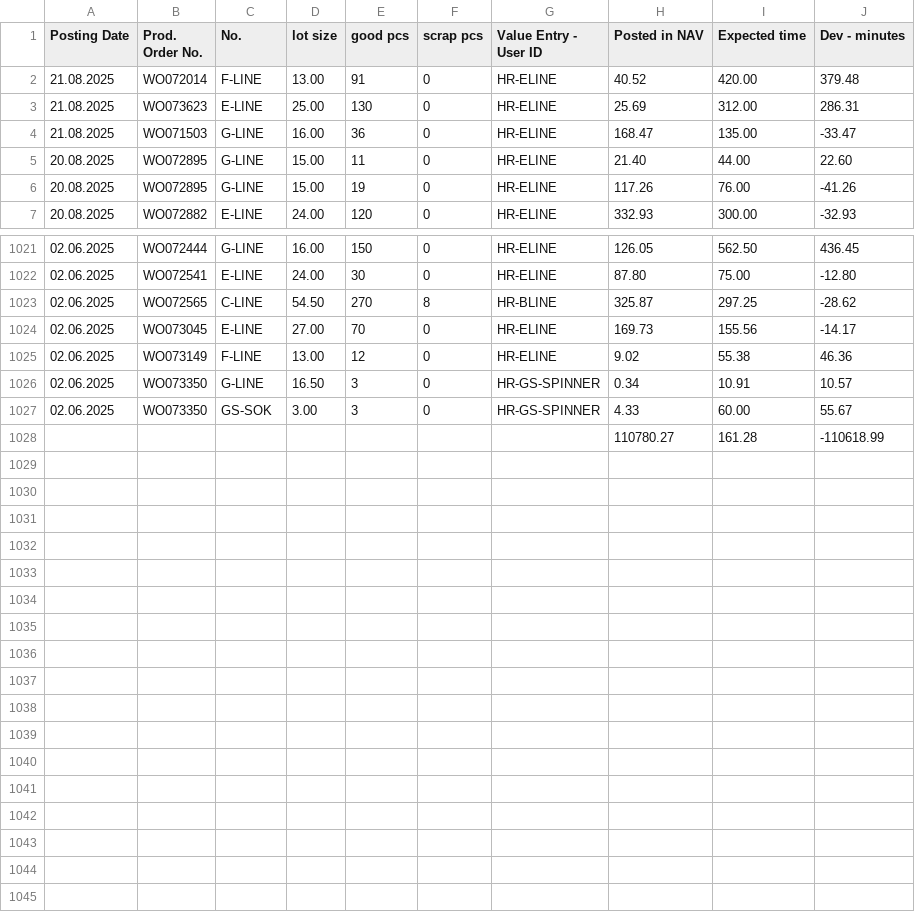
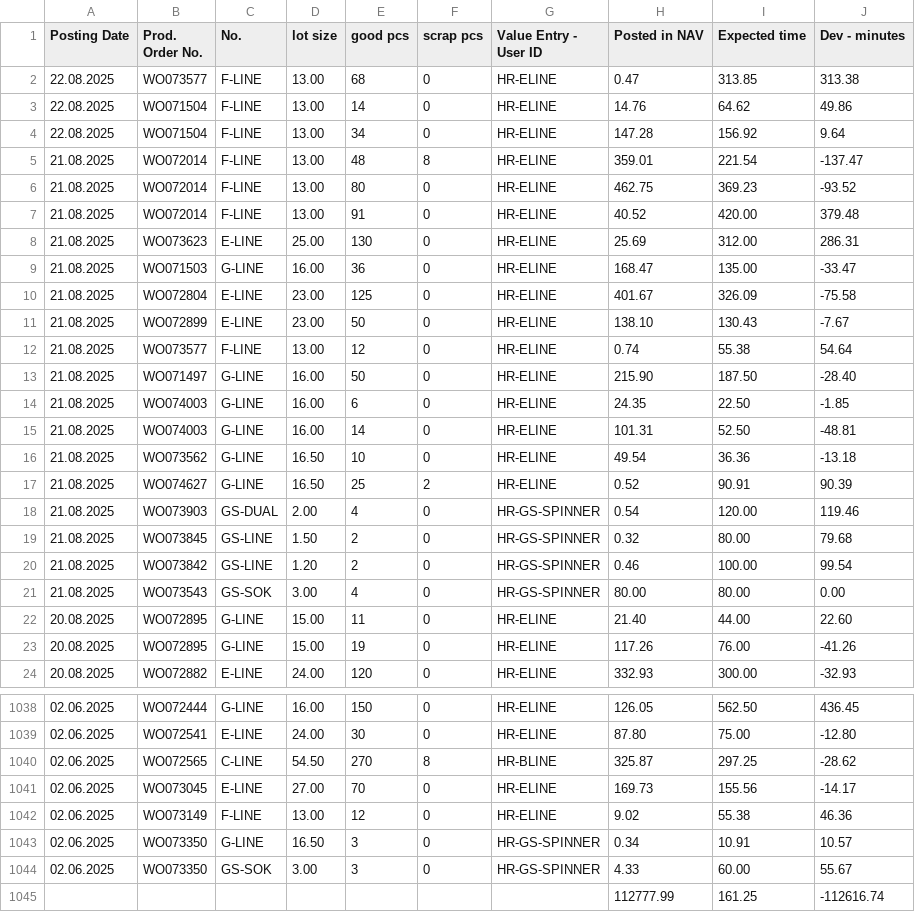
Before and after one commit to c4k120/testing, a CSV file: capacity2.csv, drawn as a sheet; only a part is shown, gaps mark what is left out; removed rows and columns are numbered as before the commit, all else as after; the diff names each change by its address in the sheet, - before the commit and + after, or states it on an @@ line.

```diff
--- a/capacity2.csv
+++ b/capacity2.csv
+row 2: 22.08.2025 | WO073577 | F-LINE | 13.00 | 68 | 0 | HR-ELINE | 0.47 | 313.85 | 313.38
+row 3: 22.08.2025 | WO071504 | F-LINE | 13.00 | 14 | 0 | HR-ELINE | 14.76 | 64.62 | 49.86
+row 4: 22.08.2025 | WO071504 | F-LINE | 13.00 | 34 | 0 | HR-ELINE | 147.28 | 156.92 | 9.64
+row 5: 21.08.2025 | WO072014 | F-LINE | 13.00 | 48 | 8 | HR-ELINE | 359.01 | 221.54 | -137.47
+row 6: 21.08.2025 | WO072014 | F-LINE | 13.00 | 80 | 0 | HR-ELINE | 462.75 | 369.23 | -93.52
+row 10: 21.08.2025 | WO072804 | E-LINE | 23.00 | 125 | 0 | HR-ELINE | 401.67 | 326.09 | -75.58
+row 11: 21.08.2025 | WO072899 | E-LINE | 23.00 | 50 | 0 | HR-ELINE | 138.10 | 130.43 | -7.67
+row 12: 21.08.2025 | WO073577 | F-LINE | 13.00 | 12 | 0 | HR-ELINE | 0.74 | 55.38 | 54.64
+row 13: 21.08.2025 | WO071497 | G-LINE | 16.00 | 50 | 0 | HR-ELINE | 215.90 | 187.50 | -28.40
+row 14: 21.08.2025 | WO074003 | G-LINE | 16.00 | 6 | 0 | HR-ELINE | 24.35 | 22.50 | -1.85
+row 15: 21.08.2025 | WO074003 | G-LINE | 16.00 | 14 | 0 | HR-ELINE | 101.31 | 52.50 | -48.81
+row 16: 21.08.2025 | WO073562 | G-LINE | 16.50 | 10 | 0 | HR-ELINE | 49.54 | 36.36 | -13.18
+row 17: 21.08.2025 | WO074627 | G-LINE | 16.50 | 25 | 2 | HR-ELINE | 0.52 | 90.91 | 90.39
+row 18: 21.08.2025 | WO073903 | GS-DUAL | 2.00 | 4 | 0 | HR-GS-SPINNER | 0.54 | 120.00 | 119.46
+row 19: 21.08.2025 | WO073845 | GS-LINE | 1.50 | 2 | 0 | HR-GS-SPINNER | 0.32 | 80.00 | 79.68
+row 20: 21.08.2025 | WO073842 | GS-LINE | 1.20 | 2 | 0 | HR-GS-SPINNER | 0.46 | 100.00 | 99.54
+row 21: 21.08.2025 | WO073543 | GS-SOK | 3.00 | 4 | 0 | HR-GS-SPINNER | 80.00 | 80.00 | 0.00
-row 1028:  |  |  |  |  |  |  | 110780.27 | 161.28 | -110618.99
+row 1045:  |  |  |  |  |  |  | 112777.99 | 161.25 | -112616.74
```
Also changed, not shown: master2.csv, orderbook2.csv.
